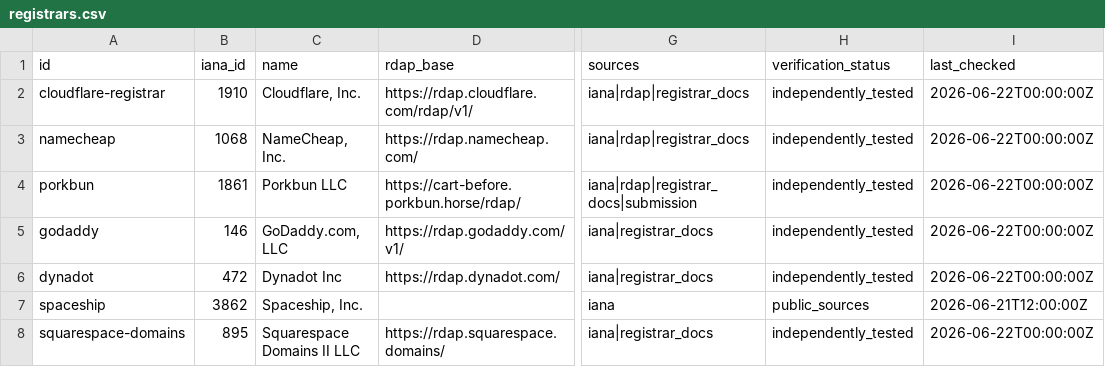
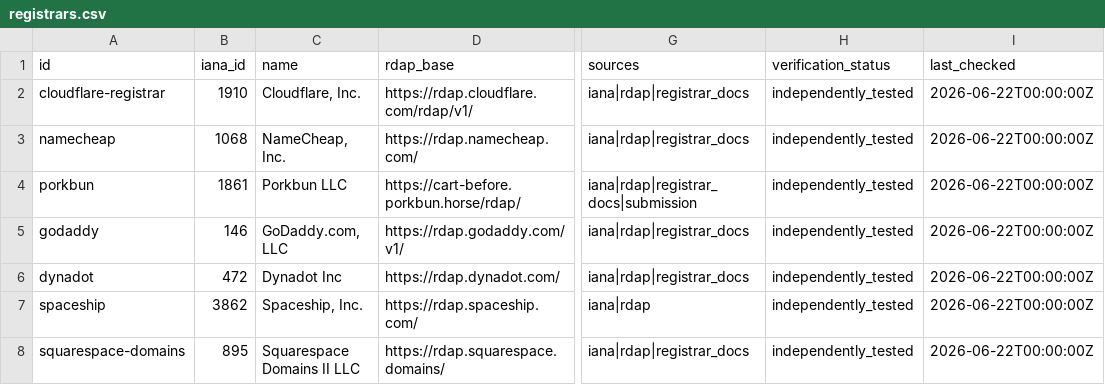
Before and after one commit to open-domain-data/open-domain-data, a CSV file: data/registrars.csv, drawn as a sheet; only a part is shown, gaps mark what is left out; the diff names each change by its address in the sheet, - before the commit and + after, or states it on an @@ line.

Commit message:
Correct per-field provenance statuses and verify RDAP against IANA
The first pass marked IANA-registry fields as independently_tested, which
overstated how they were checked. Per-field status now reflects how each field
was actually verified:

- iana_id, name and status are read from the IANA registrar-ids registry CSV
  (public_sources); status is a derived mapping (Accredited -> active).
- rdap_base takes its value from IANA and is then probed with a live RDAP query;
  confirming a valid RDAP response earns independently_tested.

Each provenance entry now carries a note explaining how the field was checked,
backed by a new optional note in the schema.

Also:
- Fill in Spaceship's rdap_base (rdap.spaceship.com) from the IANA registry —
  the first pass had left it blank claiming it could not be confirmed — and
  confirm the endpoint answers RDAP.
- Add scripts/verify-rdap.mjs (npm run verify:rdap): resolves every record
  against the IANA CSV, fails on any rdap_base drift, and probes each endpoint.
  This is the reproducible evidence behind the independently_tested status.
- Render a How checked column on the registrar provenance table.
- Update the data dictionary and changelog to document the per-field status model.

```diff
--- a/data/registrars.csv
+++ b/data/registrars.csv
-G5:G6 (sources): iana|registrar_docs
+G5:G6 (sources): iana|rdap|registrar_docs
-D7 (rdap_base): (empty)
+D7 (rdap_base): https://rdap.spaceship.com/
-G7 (sources): iana
+G7 (sources): iana|rdap
-H7 (verification_status): public_sources
+H7 (verification_status): independently_tested
-I7 (last_checked): 2026-06-21T12:00:00Z
+I7 (last_checked): 2026-06-22T00:00:00Z
-G8 (sources): iana|registrar_docs
+G8 (sources): iana|rdap|registrar_docs
```
Also changed, not shown: 8 other files.
